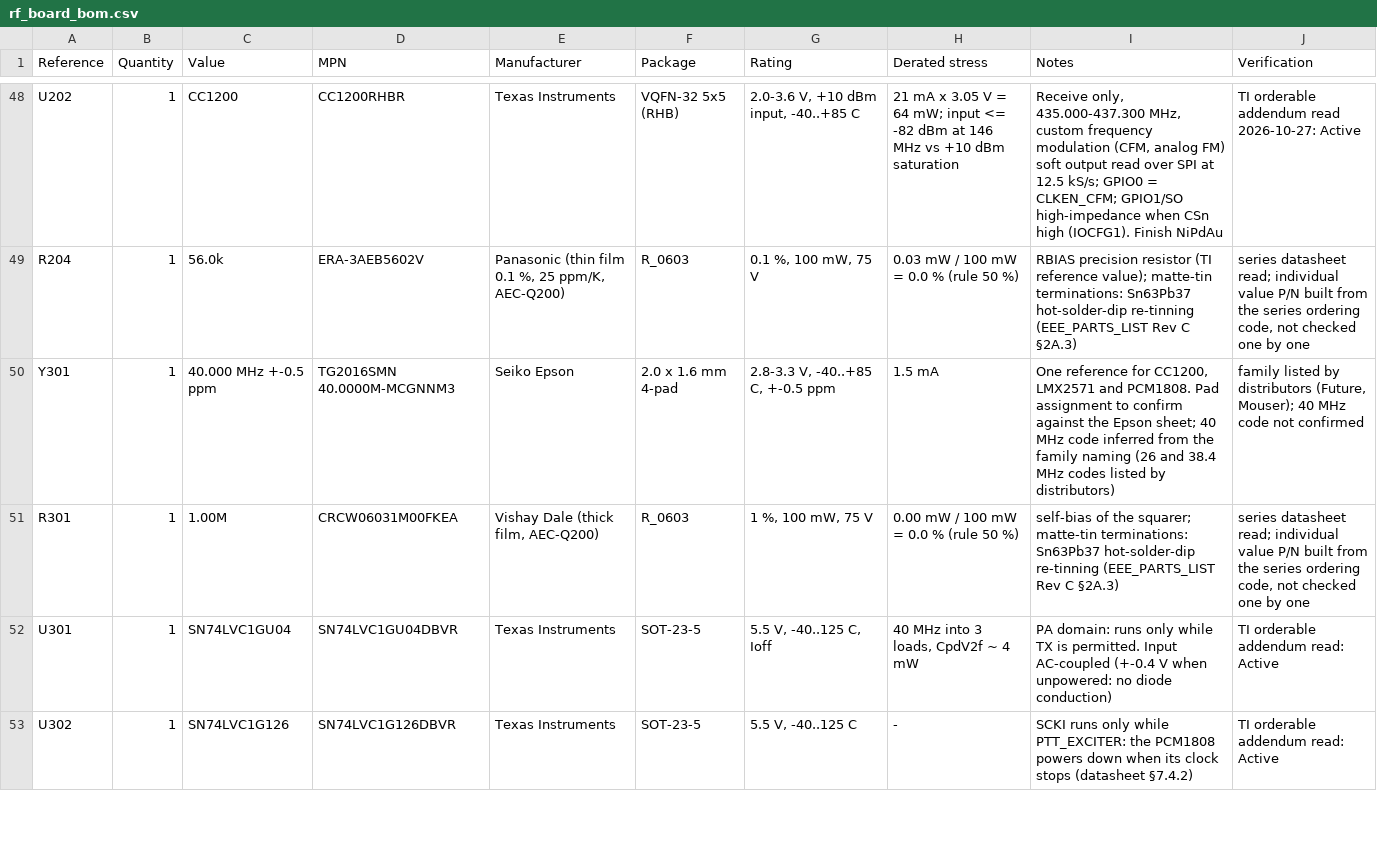
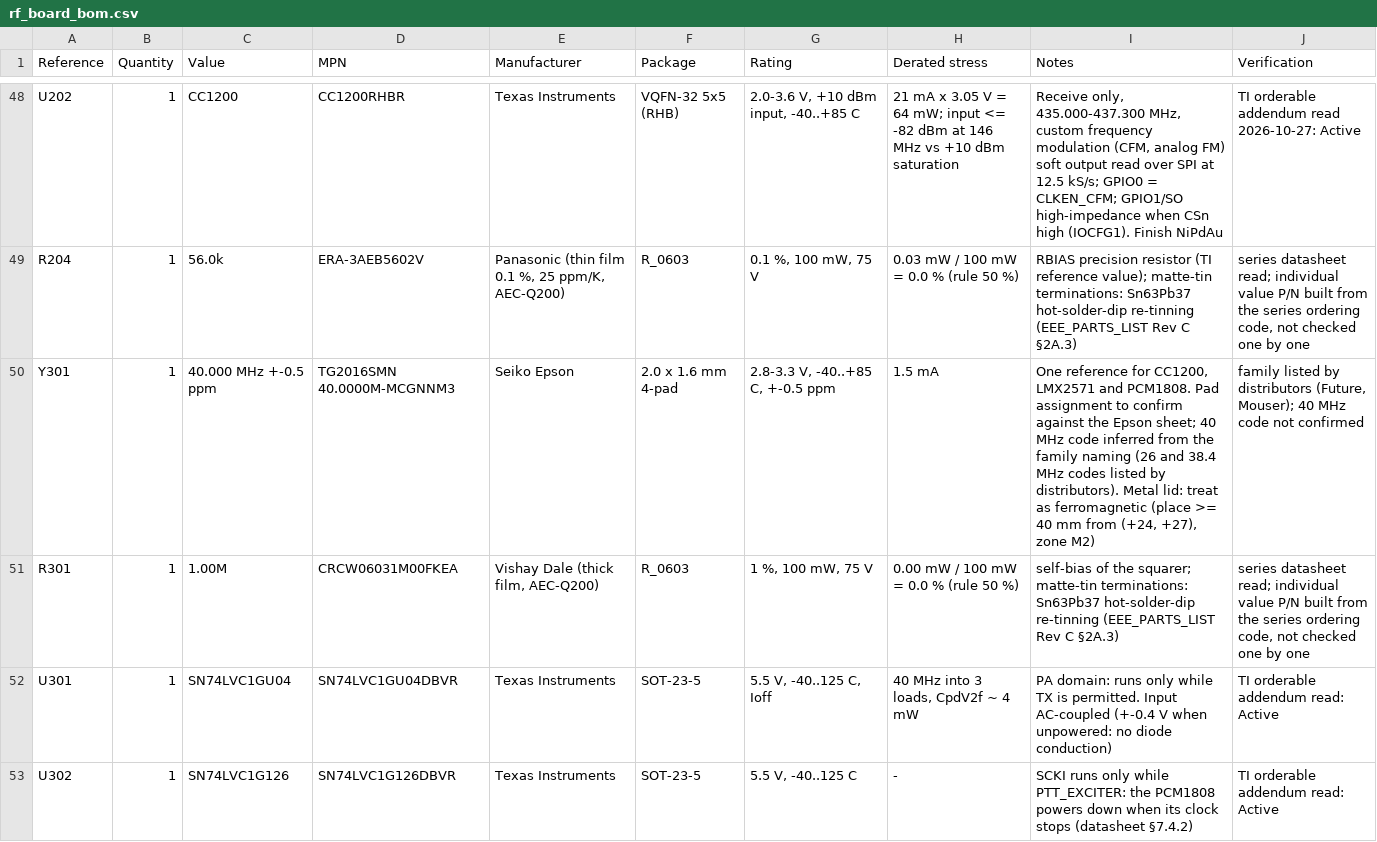
Before and after one commit to cheesejaguar/SMART-QSO, a CSV file: hardware/electrical/rf/rf_board_bom.csv, drawn as a sheet; only a part is shown, gaps mark what is left out; the diff covers the shown part only.

```diff
--- a/hardware/electrical/rf/rf_board_bom.csv
+++ b/hardware/electrical/rf/rf_board_bom.csv
@@ -49,3 +49,3 @@ U202,1,CC1200,CC1200RHBR,Texas Instruments,VQFN-32 5x5 (RHB),"2.0-3.6 V, +10 dBm
 R204,1,56.0k,ERA-3AEB5602V,"Panasonic (thin film 0.1 %, 25 ppm/K, AEC-Q200)",R_0603,"0.1 %, 100 mW, 75 V",0.03 mW / 100 mW = 0.0 % (rule 50 %),RBIAS precision resistor (TI reference value); matte-tin terminations: Sn63Pb37 hot-solder-dip re-tinning (EEE_PARTS_LIST Rev C §2A.3),"series datasheet read; individual value P/N built from the series ordering code, not checked one by one"
-Y301,1,40.000 MHz +-0.5 ppm,TG2016SMN 40.0000M-MCGNNM3,Seiko Epson,2.0 x 1.6 mm 4-pad,"2.8-3.3 V, -40..+85 C, +-0.5 ppm",1.5 mA,"One reference for CC1200, LMX2571 and PCM1808. Pad assignment to confirm against the Epson sheet; 40 MHz code inferred from the family naming (26 and 38.4 MHz codes listed by distributors)","family listed by distributors (Future, Mouser); 40 MHz code not confirmed"
+Y301,1,40.000 MHz +-0.5 ppm,TG2016SMN 40.0000M-MCGNNM3,Seiko Epson,2.0 x 1.6 mm 4-pad,"2.8-3.3 V, -40..+85 C, +-0.5 ppm",1.5 mA,"One reference for CC1200, LMX2571 and PCM1808. Pad assignment to confirm against the Epson sheet; 40 MHz code inferred from the family naming (26 and 38.4 MHz codes listed by distributors). Metal lid: treat as ferromagnetic (place >= 40 mm from (+24, +27), zone M2)","family listed by distributors (Future, Mouser); 40 MHz code not confirmed"
 R301,1,1.00M,CRCW06031M00FKEA,"Vishay Dale (thick film, AEC-Q200)",R_0603,"1 %, 100 mW, 75 V",0.00 mW / 100 mW = 0.0 % (rule 50 %),self-bias of the squarer; matte-tin terminations: Sn63Pb37 hot-solder-dip re-tinning (EEE_PARTS_LIST Rev C §2A.3),"series datasheet read; individual value P/N built from the series ordering code, not checked one by one"
```
Also changed, not shown: 2 added rows and 6 edited cells elsewhere in this file, 39 other files.
